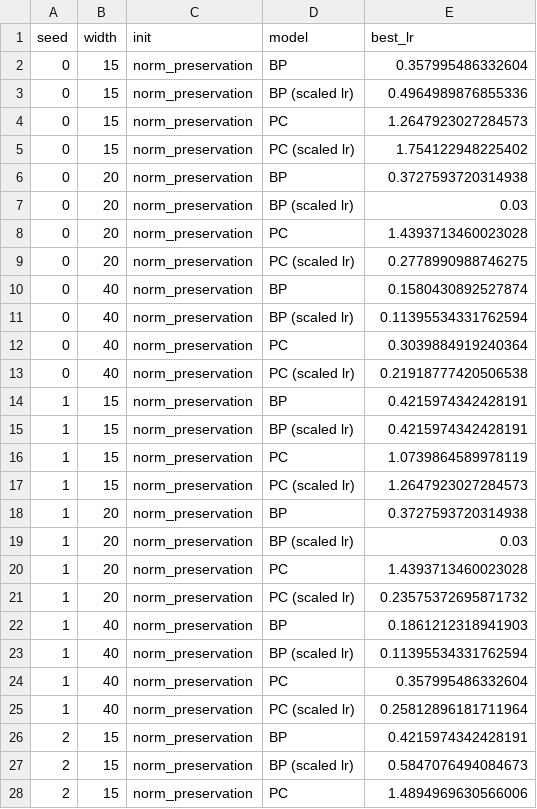
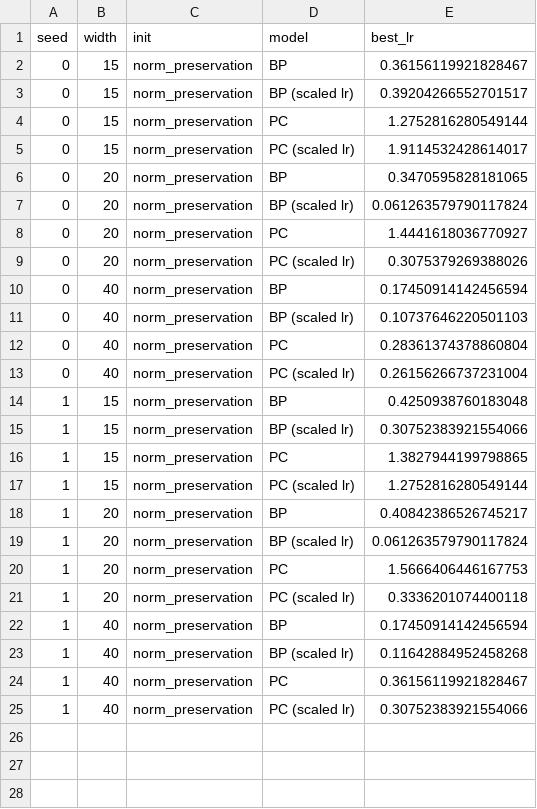
Before and after one commit to EleneLomi/TAFigures, a CSV file: Figure4/best_lrs.csv, drawn as a sheet; only a part is shown; the diff covers the shown part only.

```diff
--- a/Figure4/best_lrs.csv
+++ b/Figure4/best_lrs.csv
@@ -1,28 +1,25 @@
 seed,width,init,model,best_lr
-0,15,norm_preservation,BP,0.357995486332604
-0,15,norm_preservation,BP (scaled lr),0.4964989876855336
-0,15,norm_preservation,PC,1.2647923027284573
-0,15,norm_preservation,PC (scaled lr),1.754122948225402
-0,20,norm_preservation,BP,0.3727593720314938
-0,20,norm_preservation,BP (scaled lr),0.03
-0,20,norm_preservation,PC,1.4393713460023028
-0,20,norm_preservation,PC (scaled lr),0.2778990988746275
-0,40,norm_preservation,BP,0.1580430892527874
-0,40,norm_preservation,BP (scaled lr),0.11395534331762594
-0,40,norm_preservation,PC,0.3039884919240364
-0,40,norm_preservation,PC (scaled lr),0.21918777420506538
-1,15,norm_preservation,BP,0.4215974342428191
-1,15,norm_preservation,BP (scaled lr),0.4215974342428191
-1,15,norm_preservation,PC,1.0739864589978119
-1,15,norm_preservation,PC (scaled lr),1.2647923027284573
-1,20,norm_preservation,BP,0.3727593720314938
-1,20,norm_preservation,BP (scaled lr),0.03
-1,20,norm_preservation,PC,1.4393713460023028
-1,20,norm_preservation,PC (scaled lr),0.23575372695871732
-1,40,norm_preservation,BP,0.1861212318941903
-1,40,norm_preservation,BP (scaled lr),0.11395534331762594
-1,40,norm_preservation,PC,0.357995486332604
-1,40,norm_preservation,PC (scaled lr),0.25812896181711964
-2,15,norm_preservation,BP,0.4215974342428191
-2,15,norm_preservation,BP (scaled lr),0.5847076494084673
-2,15,norm_preservation,PC,1.4894969630566006
+0,15,norm_preservation,BP,0.36156119921828467
+0,15,norm_preservation,BP (scaled lr),0.39204266552701517
+0,15,norm_preservation,PC,1.2752816280549144
+0,15,norm_preservation,PC (scaled lr),1.9114532428614017
+0,20,norm_preservation,BP,0.3470595828181065
+0,20,norm_preservation,BP (scaled lr),0.061263579790117824
+0,20,norm_preservation,PC,1.4441618036770927
+0,20,norm_preservation,PC (scaled lr),0.3075379269388026
+0,40,norm_preservation,BP,0.17450914142456594
+0,40,norm_preservation,BP (scaled lr),0.10737646220501103
+0,40,norm_preservation,PC,0.28361374378860804
+0,40,norm_preservation,PC (scaled lr),0.26156266737231004
+1,15,norm_preservation,BP,0.4250938760183048
+1,15,norm_preservation,BP (scaled lr),0.30752383921554066
+1,15,norm_preservation,PC,1.3827944199798865
+1,15,norm_preservation,PC (scaled lr),1.2752816280549144
+1,20,norm_preservation,BP,0.40842386526745217
+1,20,norm_preservation,BP (scaled lr),0.061263579790117824
+1,20,norm_preservation,PC,1.5666406446167753
+1,20,norm_preservation,PC (scaled lr),0.3336201074400118
+1,40,norm_preservation,BP,0.17450914142456594
+1,40,norm_preservation,BP (scaled lr),0.11642884952458268
+1,40,norm_preservation,PC,0.36156119921828467
+1,40,norm_preservation,PC (scaled lr),0.30752383921554066
```
Also changed, not shown: 9 removed rows elsewhere in this file, 20 other files.
